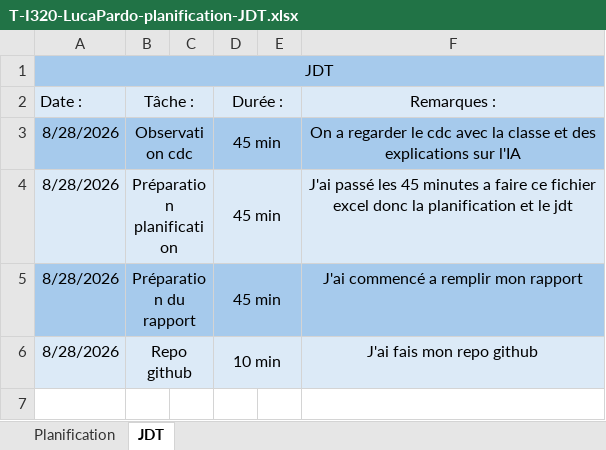
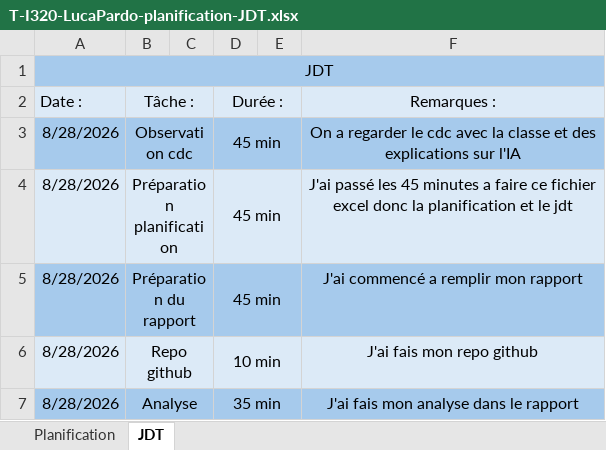
Before and after one commit to Slayznever/I320-Projet, an Excel workbook: doc/T-I320-LucaPardo-planification-JDT.xlsx, sheet JDT, drawn as a sheet; values as stored, in another font and other column widths than the file's, no borders; the diff names each change by its address in the sheet, - before the commit and + after, or states it on an @@ line.

Commit message:
doc: ajout de l'analyse dans le rapport et complétion du jdt

```diff
--- a/doc/T-I320-LucaPardo-planification-JDT.xlsx (sheet JDT)
+++ b/doc/T-I320-LucaPardo-planification-JDT.xlsx (sheet JDT)
+row 7: 8/28/2026 | Analyse |  | 35 min |  | J'ai fais mon analyse dans le rapport
```
Also changed, not shown: 1 other file.
